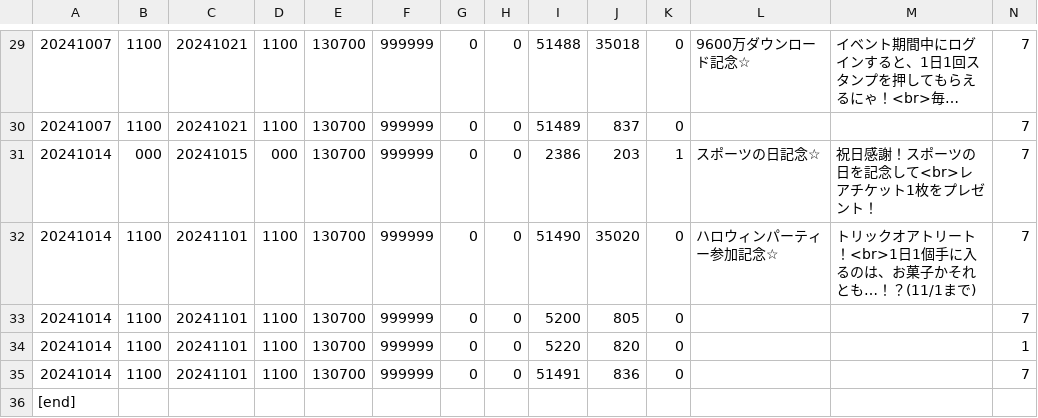
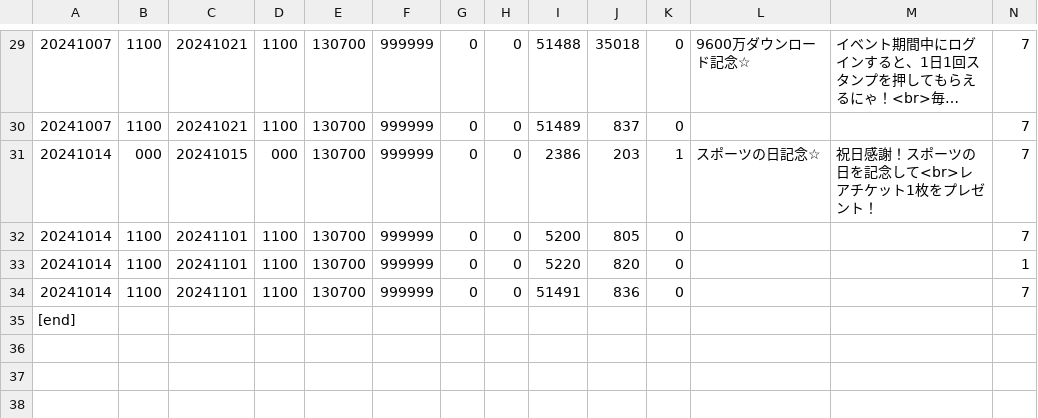
Before and after one commit to yuki111188/yukiEventData, a TSV file: eventfile/item.tsv, drawn as a sheet; only a part is shown, gaps mark what is left out; long unchanged cells end in …; rows hold the shown columns only; the diff names each change by its address in the sheet, - before the commit and + after, or states it on an @@ line.

```diff
--- a/eventfile/item.tsv
+++ b/eventfile/item.tsv
-row 32: 20241014 | 1100 | 20241101 | 1100 | 130700 | 999999 | 0 | 0 | 51490 | 35020 | 0 | ハロウィンパーティー参加記念☆ | トリックオアトリート！<br>1日1個手に入るのは、お菓子かそれとも…！？(11/1まで) | 7
```
Also changed, not shown: eventfile/gatya.tsv, eventfile/sale.tsv, 1 other file.
